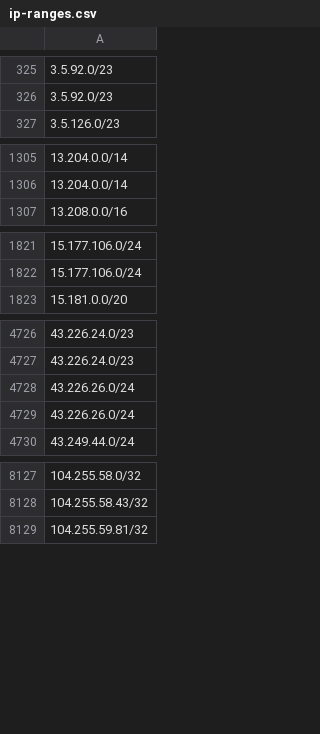
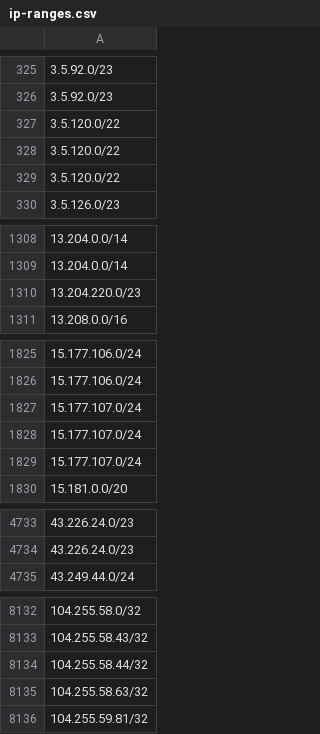
Before and after one commit to ZPetricusic/cloud-ip-ranges, a CSV file: data/aws/ip-ranges.csv, drawn as a sheet; only a part is shown, gaps mark what is left out.

Commit message:
Automatic range refresh - 29-10-2025 02:01:34+0000

```diff
--- a/data/aws/ip-ranges.csv
+++ b/data/aws/ip-ranges.csv
@@ -326,2 +326,5 @@
 3.5.92.0/23
+3.5.120.0/22
+3.5.120.0/22
+3.5.120.0/22
 3.5.126.0/23
@@ -1306,2 +1309,3 @@
 13.204.0.0/14
+13.204.220.0/23
 13.208.0.0/16
@@ -1822,2 +1826,5 @@
 15.177.106.0/24
+15.177.107.0/24
+15.177.107.0/24
+15.177.107.0/24
 15.181.0.0/20
@@ -4727,4 +4734,2 @@
 43.226.24.0/23
-43.226.26.0/24
-43.226.26.0/24
 43.249.44.0/24
@@ -8128,2 +8133,4 @@
 104.255.58.43/32
+104.255.58.44/32
+104.255.58.63/32
 104.255.59.81/32
```
Also changed, not shown: 1 other file.
